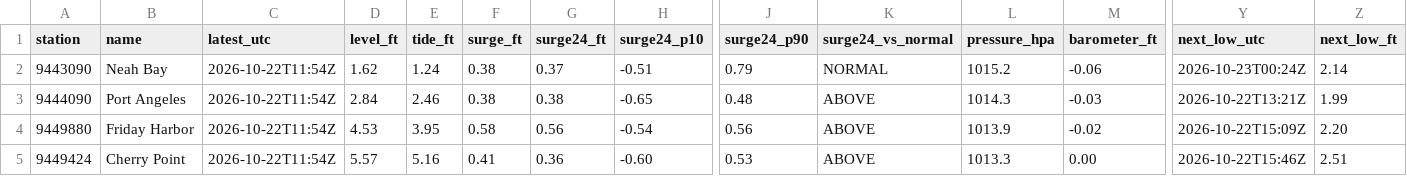
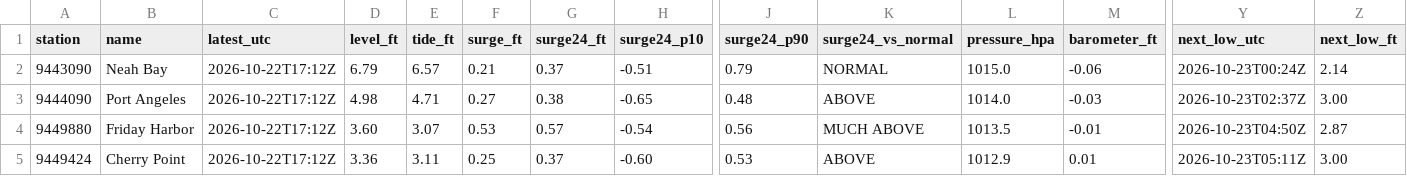
Before and after one commit to bdgroves/puget-tides, a CSV file: now.csv, drawn as a sheet; only a part is shown, gaps mark what is left out; the diff covers the shown part only; the diff names each change by its address in the sheet, - before the commit and + after, or states it on an @@ line.

```diff
--- a/now.csv
+++ b/now.csv
-C2:C5 (latest_utc): 2026-10-22T11:54Z
+C2:C5 (latest_utc): 2026-10-22T17:12Z
-D2 (level_ft): 1.62
+D2 (level_ft): 6.79
-E2 (tide_ft): 1.24
+E2 (tide_ft): 6.57
-F2 (surge_ft): 0.38
+F2 (surge_ft): 0.21
-L2 (pressure_hpa): 1015.2
+L2 (pressure_hpa): 1015.0
-D3 (level_ft): 2.84
+D3 (level_ft): 4.98
-E3 (tide_ft): 2.46
+E3 (tide_ft): 4.71
-F3 (surge_ft): 0.38
+F3 (surge_ft): 0.27
-L3 (pressure_hpa): 1014.3
+L3 (pressure_hpa): 1014.0
-Y3 (next_low_utc): 2026-10-22T13:21Z
+Y3 (next_low_utc): 2026-10-23T02:37Z
-Z3 (next_low_ft): 1.99
+Z3 (next_low_ft): 3.00
-D4 (level_ft): 4.53
+D4 (level_ft): 3.60
-E4 (tide_ft): 3.95
+E4 (tide_ft): 3.07
-F4 (surge_ft): 0.58
+F4 (surge_ft): 0.53
-G4 (surge24_ft): 0.56
+G4 (surge24_ft): 0.57
-K4 (surge24_vs_normal): ABOVE
+K4 (surge24_vs_normal): MUCH ABOVE
-L4 (pressure_hpa): 1013.9
+L4 (pressure_hpa): 1013.5
-M4 (barometer_ft): -0.02
+M4 (barometer_ft): -0.01
-Y4 (next_low_utc): 2026-10-22T15:09Z
+Y4 (next_low_utc): 2026-10-23T04:50Z
-Z4 (next_low_ft): 2.20
+Z4 (next_low_ft): 2.87
-D5 (level_ft): 5.57
+D5 (level_ft): 3.36
-E5 (tide_ft): 5.16
+E5 (tide_ft): 3.11
-F5 (surge_ft): 0.41
+F5 (surge_ft): 0.25
-G5 (surge24_ft): 0.36
+G5 (surge24_ft): 0.37
-L5 (pressure_hpa): 1013.3
+L5 (pressure_hpa): 1012.9
-M5 (barometer_ft): 0.00
+M5 (barometer_ft): 0.01
-Y5 (next_low_utc): 2026-10-22T15:46Z
+Y5 (next_low_utc): 2026-10-23T05:11Z
-Z5 (next_low_ft): 2.51
+Z5 (next_low_ft): 3.00
```
Also changed, not shown: 36 edited cells elsewhere in this file, datums.csv, harcon.csv, 6 other files.
